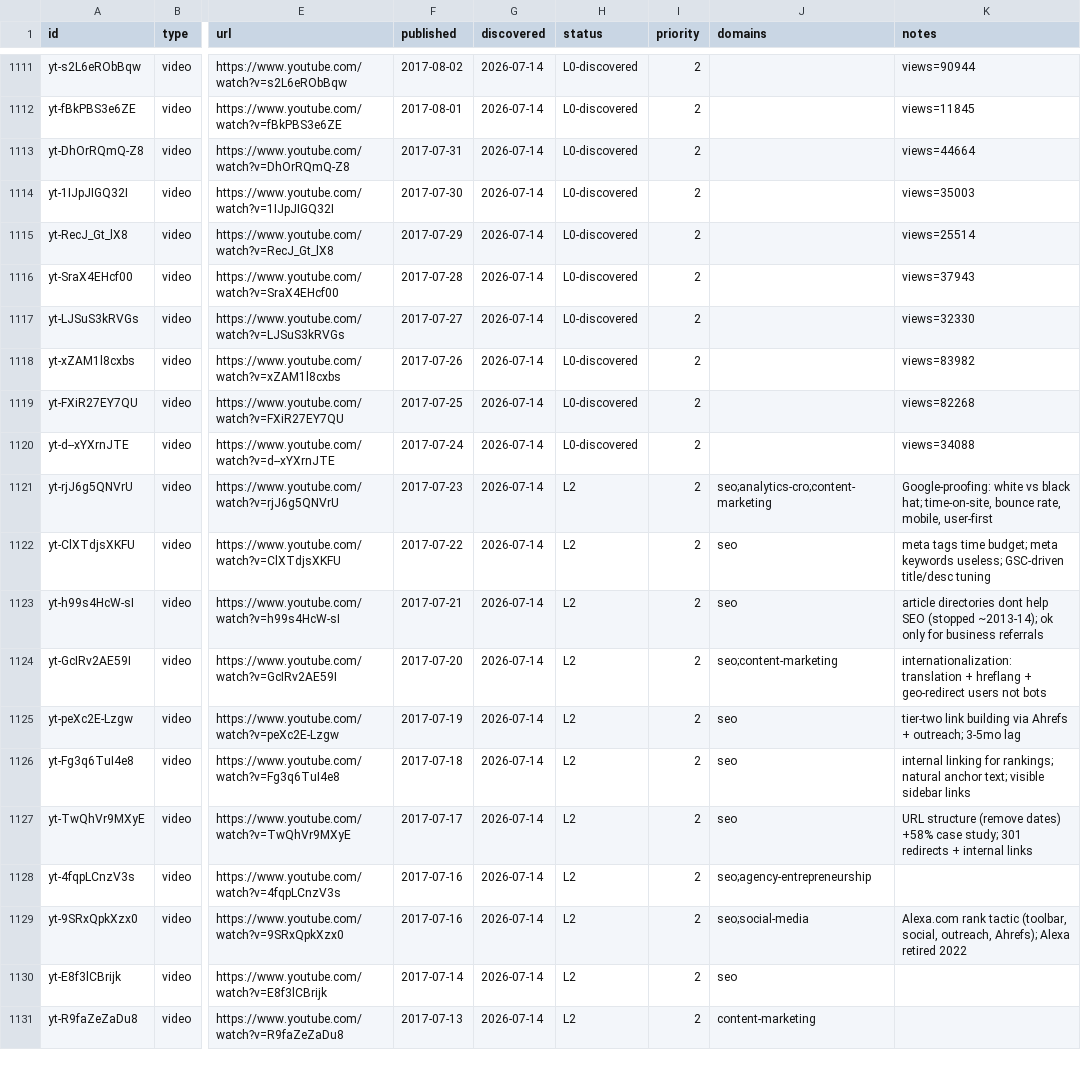
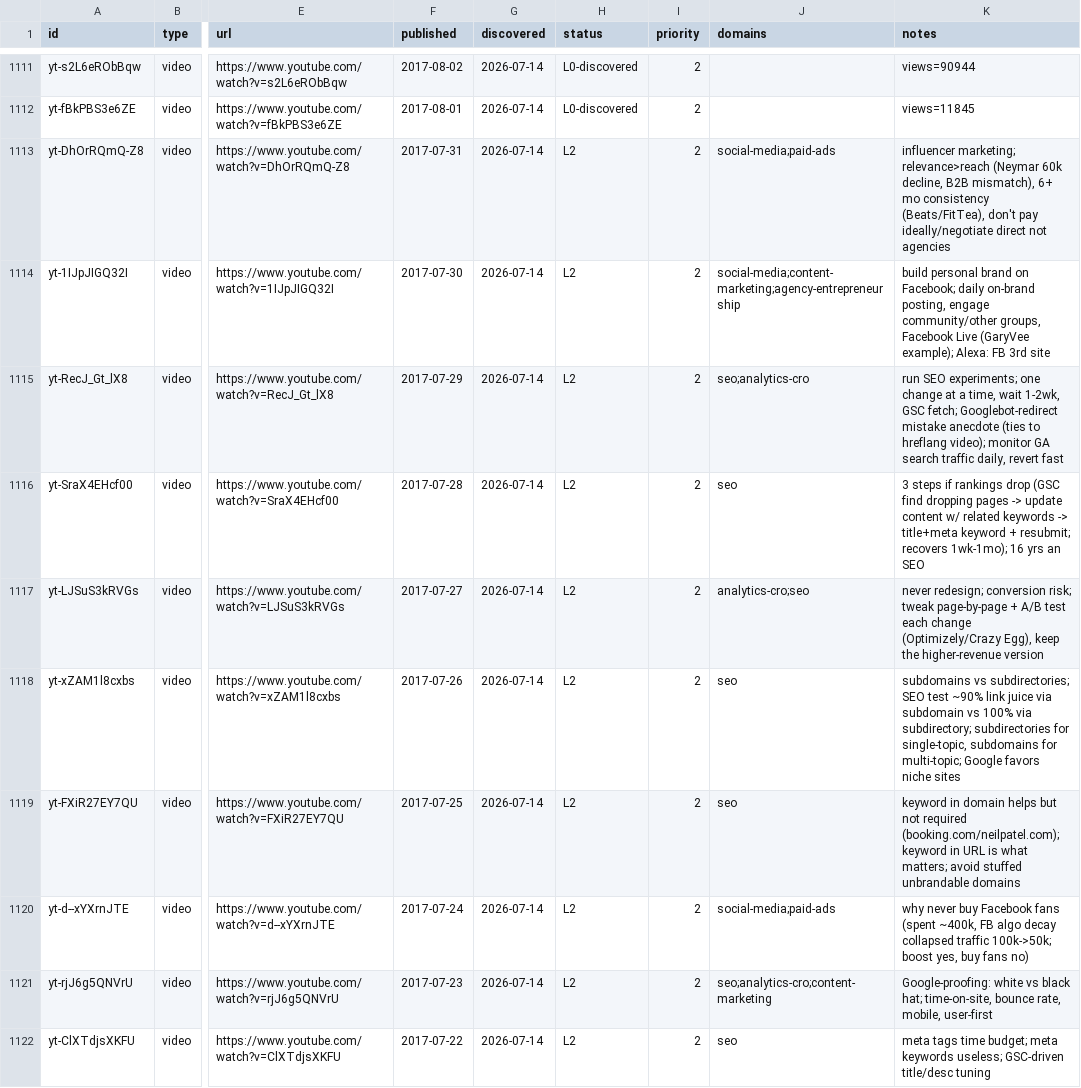
Before and after one commit to claes-work/neil-patel-clone, a CSV file: pipeline/ledger.csv, drawn as a sheet; only a part is shown, gaps mark what is left out; the shorter side is filled out with more unchanged rows; the diff names each change by its address in the sheet, - before the commit and + after, or states it on an @@ line.

Commit message:
ingest: yt batch (@neilpatel, 8) — P2 2017-07 solo era cont. 5
8 solo Neil-fronted educational videos (2017-07-24..07-31), fully
Neil-attributed, no quarantine. L2 183->191; @neilpatel open 1058->1050.
Topics: never-buy-FB-fans, keyword-in-domain vs URL, subdomains/subdirectories
90/100 link-juice test, never-redesign/A-B-test, rankings-drop GSC recovery,
SEO experiments, personal-brand-on-Facebook, influencer-marketing relevance>reach.

```diff
--- a/pipeline/ledger.csv
+++ b/pipeline/ledger.csv
-H1113:H1120 (status): L0-discovered
+H1113:H1120 (status): L2
-J1113 (domains): (empty)
+J1113 (domains): social-media;paid-ads
-K1113 (notes): views=44664
+K1113 (notes): influencer marketing; relevance>reach (Neymar 60k decline, B2B mismatch), 6+ mo consistency (Beats/FitTea), don't pay ideally/negotiate direct not agencies
-J1114 (domains): (empty)
+J1114 (domains): social-media;content-marketing;agency-entrepreneurship
-K1114 (notes): views=35003
+K1114 (notes): build personal brand on Facebook; daily on-brand posting, engage community/other groups, Facebook Live (GaryVee example); Alexa: FB 3rd site
-J1115 (domains): (empty)
+J1115 (domains): seo;analytics-cro
-K1115 (notes): views=25514
+K1115 (notes): run SEO experiments; one change at a time, wait 1-2wk, GSC fetch; Googlebot-redirect mistake anecdote (ties to hreflang video); monitor GA search traffic daily, revert fast
-J1116 (domains): (empty)
+J1116 (domains): seo
-K1116 (notes): views=37943
+K1116 (notes): 3 steps if rankings drop (GSC find dropping pages -> update content w/ related keywords -> title+meta keyword + resubmit; recovers 1wk-1mo); 16 yrs an SEO
-J1117 (domains): (empty)
+J1117 (domains): analytics-cro;seo
-K1117 (notes): views=32330
+K1117 (notes): never redesign; conversion risk; tweak page-by-page + A/B test each change (Optimizely/Crazy Egg), keep the higher-revenue version
-J1118:J1119 (domains): (empty)
+J1118:J1119 (domains): seo
-K1118 (notes): views=83982
+K1118 (notes): subdomains vs subdirectories; SEO test ~90% link juice via subdomain vs 100% via subdirectory; subdirectories for single-topic, subdomains for multi-topic; Google favors niche sites
-K1119 (notes): views=82268
+K1119 (notes): keyword in domain helps but not required (booking.com/neilpatel.com); keyword in URL is what matters; avoid stuffed unbrandable domains
-J1120 (domains): (empty)
+J1120 (domains): social-media;paid-ads
-K1120 (notes): views=34088
+K1120 (notes): why never buy Facebook fans (spent ~400k, FB algo decay collapsed traffic 100k->50k; boost yes, buy fans no)
```
Also changed, not shown: 11 other files.
